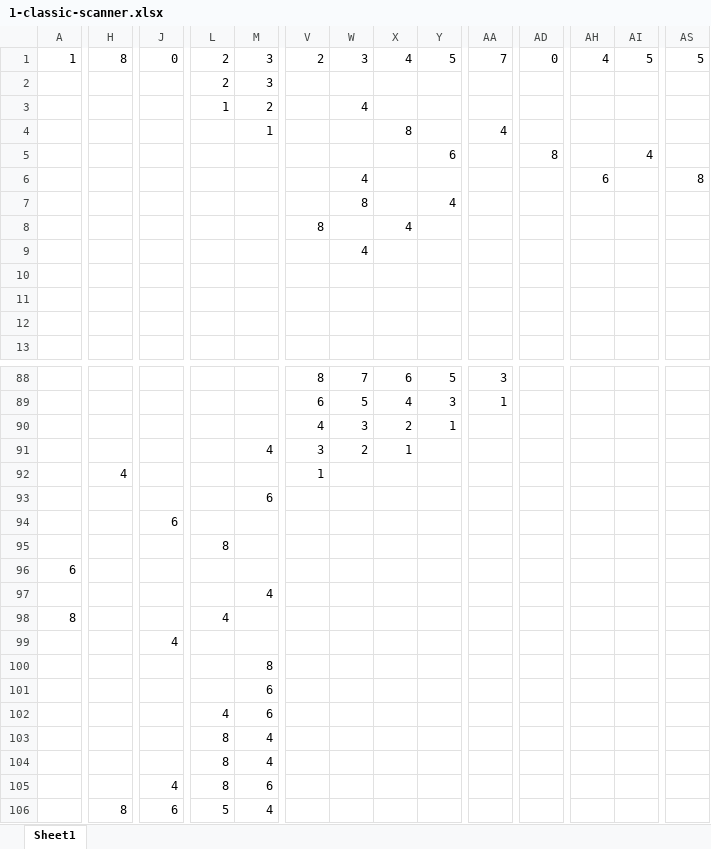
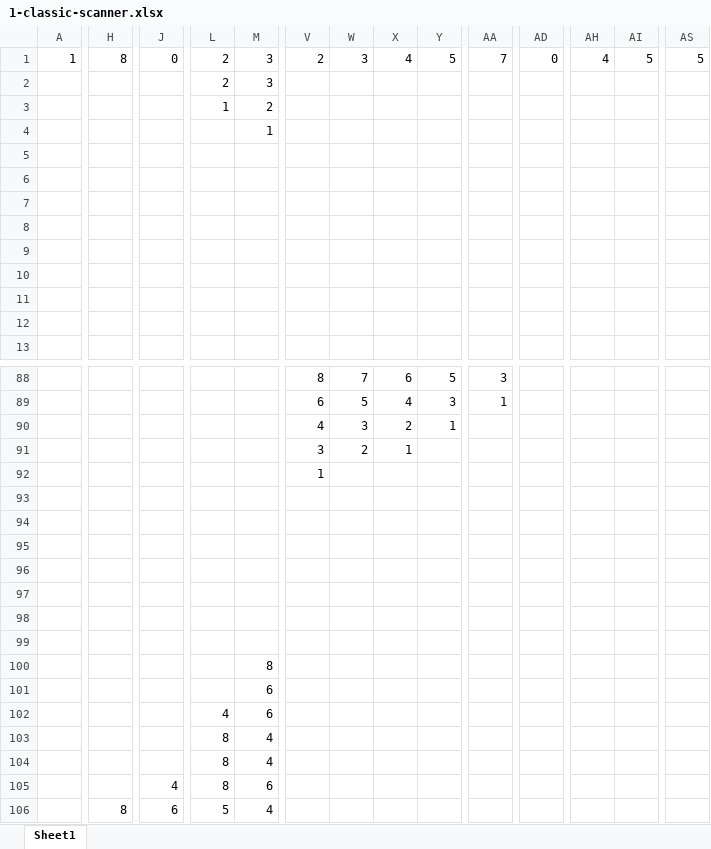
Before and after one commit to jdimauro/witch-lights, an Excel workbook: animations/1-classic-scanner.xlsx, sheet Sheet1, drawn as a sheet; only a part is shown, gaps mark what is left out; values as stored, in another font and other column widths than the file's, no borders; conditional formats not drawn; the diff covers the shown part only; the diff names each change by its address in the sheet, - before the commit and + after, or states it on an @@ line.

Commit message:
animation experimentation

```diff
--- a/animations/1-classic-scanner.xlsx (sheet Sheet1)
+++ b/animations/1-classic-scanner.xlsx (sheet Sheet1)
-W3: 4
+W3: (empty)
-X4: 8
+X4: (empty)
-AA4: 4
+AA4: (empty)
-Y5: 6
+Y5: (empty)
-AD5: 8
+AD5: (empty)
-AI5: 4
+AI5: (empty)
-W6: 4
+W6: (empty)
-AH6: 6
+AH6: (empty)
-AS6: 8
+AS6: (empty)
-W7: 8
+W7: (empty)
-Y7: 4
+Y7: (empty)
-V8: 8
+V8: (empty)
-X8: 4
+X8: (empty)
-W9: 4
+W9: (empty)
-M91: 4
+M91: (empty)
-H92: 4
+H92: (empty)
-M93: 6
+M93: (empty)
-J94: 6
+J94: (empty)
-L95: 8
+L95: (empty)
-A96: 6
+A96: (empty)
-M97: 4
+M97: (empty)
-A98: 8
+A98: (empty)
-L98: 4
+L98: (empty)
-J99: 4
+J99: (empty)
```
Also changed, not shown: 17 edited cells elsewhere in this sheet, 6 other files.
